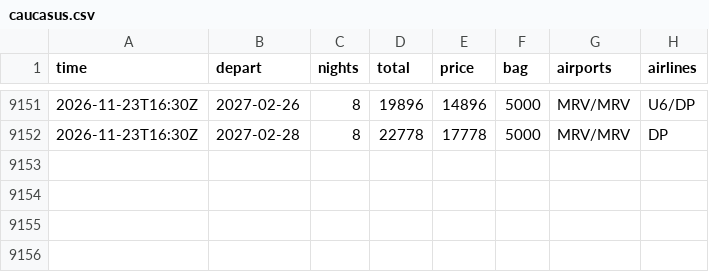
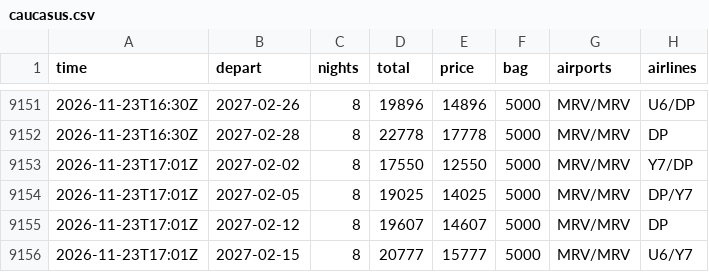
Before and after one commit to JohnLennon000/ski-tickets, a CSV file: docs/data/trips/caucasus.csv, drawn as a sheet; only a part is shown, gaps mark what is left out.

```diff
--- a/docs/data/trips/caucasus.csv
+++ b/docs/data/trips/caucasus.csv
@@ -9152 +9152,5 @@ time,depart,nights,total,price,bag,airports,airlines
 2026-11-23T16:30Z,2027-02-28,8,22778,17778,5000,MRV/MRV,DP
+2026-11-23T17:01Z,2027-02-02,8,17550,12550,5000,MRV/MRV,Y7/DP
+2026-11-23T17:01Z,2027-02-05,8,19025,14025,5000,MRV/MRV,DP/Y7
+2026-11-23T17:01Z,2027-02-12,8,19607,14607,5000,MRV/MRV,DP
+2026-11-23T17:01Z,2027-02-15,8,20777,15777,5000,MRV/MRV,U6/Y7
```
Also changed, not shown: docs/data/best.csv, docs/data/trips/khibiny.csv, 6 other files.
